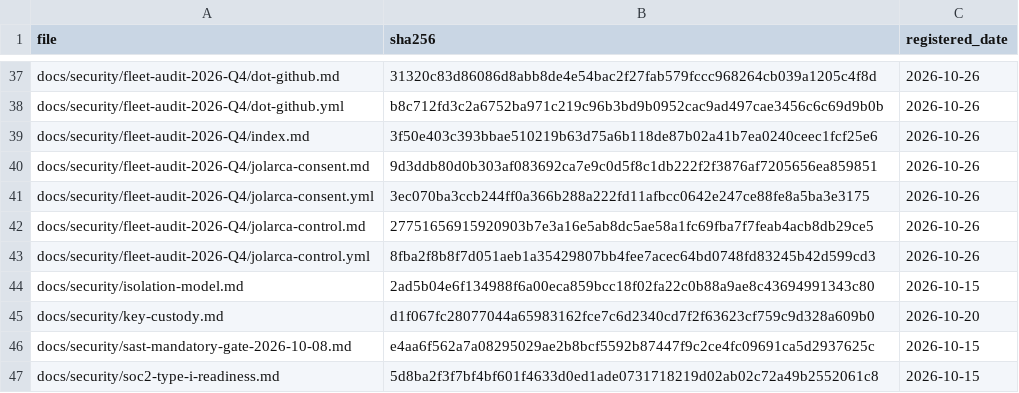
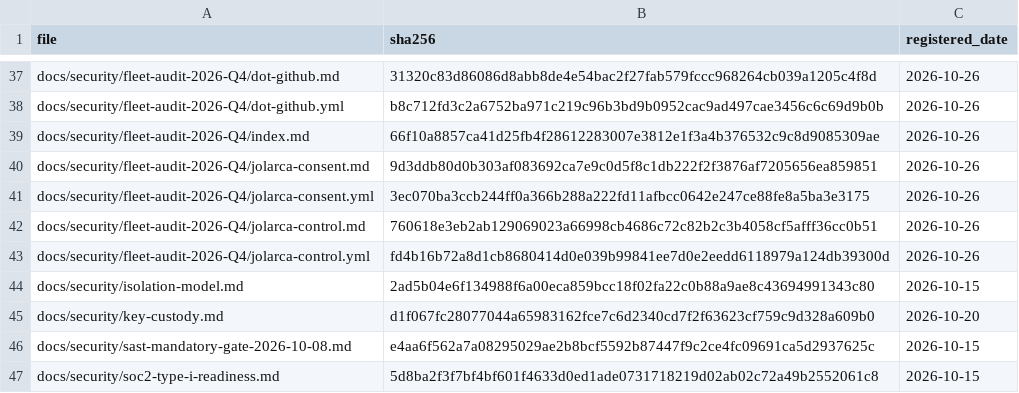
Before and after one commit to jolarca-dev/jolarca-control, a CSV file: docs/evidence-registry.csv, drawn as a sheet; only a part is shown, gaps mark what is left out.

Commit message:
docs(audit): mark the evidence-integrity fixes as landed and record post-merge verification (#90)
PR #89 squash-merged to main as e5b9b3f, so the audit records' "pending merge" wording became false the moment it landed. AGENTS.md section 6 requires documents to state actual implementation status, and this directory exists to model that discipline, so the correction is its own commit.

What is now recorded as observed rather than configured:
- push run 40329048473 (event=push, head_sha=e5b9b3f, success) ran the new step inside the
  required Validate Repo Allow-List job and printed "Evidence check: 46 files scanned,
  0 mismatches". A config file only claims intent; that line is the enforcement proof.
- fresh clone of main: --check 46/0 exit 0; gitleaks git . over 2.17 MB of history, no leaks.
- no Terraform Apply run was created by the merge (latest remains 2026-10-17, cancelled), so
  the PR's "no apply path touched" claim held under real conditions.
- protection re-read: 4 required contexts, strict=true, enforce_admins=true,
  required_linear_history=true; declared visibility public == live public, forks=0.
- PR #85 closed as superseded (its 3 files are byte-identical to main; git diff --numstat
  origin/main 1ef4f9b returns nothing).

Assurance boundary stated rather than smoothed: this is a Type I observation dated 2026-10-26.
CC4.1 / A.5.31 / 12.10.1 are explicitly NOT supported for any earlier period, because the
control demonstrably reported OK over zero inputs and over 26 unattestable rows until today.
Open S1s on this repo: FA-control-03 (needs a live protection change - operator decision) and
FA-control-08 (apply path never observed refusing).

Verification: make lint 0, make evidence-check 0 (46 scanned), check_findings_register 0,
make compliance 0; register parses, statuses agree with s1_fixed_landed, prose and register IDs
match both directions. No *.tf, *.tfvars, repos/** or policy/** file touched.

Co-authored-by: Gintaras Kazlauskas <227570927+JourneyOfLife@users.noreply.github.com>

```diff
--- a/docs/evidence-registry.csv
+++ b/docs/evidence-registry.csv
@@ -38,7 +38,7 @@ docs/security/fleet-audit-2026-Q4/dot-github.md,31320c83d86086d8abb8de4e54bac2f2
 docs/security/fleet-audit-2026-Q4/dot-github.yml,b8c712fd3c2a6752ba971c219c96b3bd9b0952cac9ad497cae3456c6c69d9b0b,2026-10-26
-docs/security/fleet-audit-2026-Q4/index.md,3f50e403c393bbae510219b63d75a6b118de87b02a41b7ea0240ceec1fcf25e6,2026-10-26
+docs/security/fleet-audit-2026-Q4/index.md,66f10a8857ca41d25fb4f28612283007e3812e1f3a4b376532c9c8d9085309ae,2026-10-26
 docs/security/fleet-audit-2026-Q4/jolarca-consent.md,9d3ddb80d0b303af083692ca7e9c0d5f8c1db222f2f3876af7205656ea859851,2026-10-26
 docs/security/fleet-audit-2026-Q4/jolarca-consent.yml,3ec070ba3ccb244ff0a366b288a222fd11afbcc0642e247ce88fe8a5ba3e3175,2026-10-26
-docs/security/fleet-audit-2026-Q4/jolarca-control.md,27751656915920903b7e3a16e5ab8dc5ae58a1fc69fba7f7feab4acb8db29ce5,2026-10-26
-docs/security/fleet-audit-2026-Q4/jolarca-control.yml,8fba2f8b8f7d051aeb1a35429807bb4fee7acec64bd0748fd83245b42d599cd3,2026-10-26
+docs/security/fleet-audit-2026-Q4/jolarca-control.md,760618e3eb2ab129069023a66998cb4686c72c82b2c3b4058cf5afff36cc0b51,2026-10-26
+docs/security/fleet-audit-2026-Q4/jolarca-control.yml,fd4b16b72a8d1cb8680414d0e039b99841ee7d0e2eedd6118979a124db39300d,2026-10-26
 docs/security/isolation-model.md,2ad5b04e6f134988f6a00eca859bcc18f02fa22c0b88a9ae8c43694991343c80,2026-10-15
```
Also changed, not shown: 3 other files.
